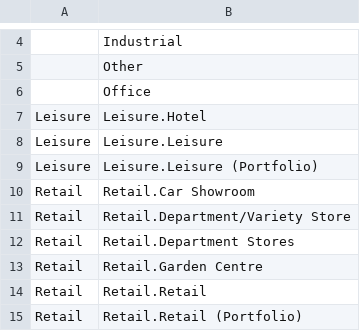
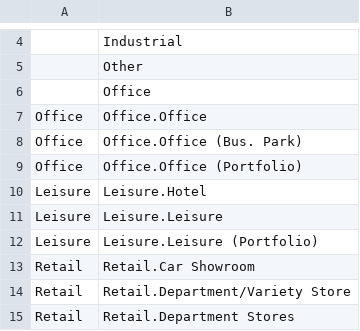
Before and after one commit to rmaziarka/MediatR.Examples, a CSV file: src/KnightFrank.Antares.Database/Scripts/Data/Configuration/PropertyType.csv, drawn as a sheet; only a part is shown, gaps mark what is left out; the shorter side is filled out with more unchanged rows.

Commit message:
#22658 #23319 Seed activity types and relation with property type and country Reviewed by Łukasz Misztal and Bartosz Szatanik

```diff
--- a/src/KnightFrank.Antares.Database/Scripts/Data/Configuration/PropertyType.csv
+++ b/src/KnightFrank.Antares.Database/Scripts/Data/Configuration/PropertyType.csv
@@ -6,2 +6,5 @@
 ;Office
+Office;Office.Office
+Office;Office.Office (Bus. Park)
+Office;Office.Office (Portfolio)
 Leisure;Leisure.Hotel
```
Also changed, not shown: 10 other files.
